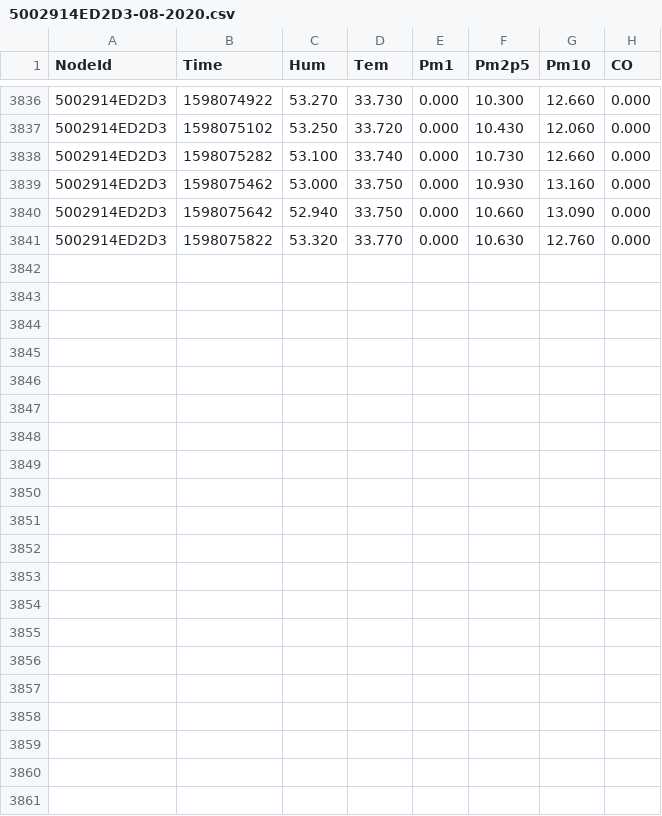
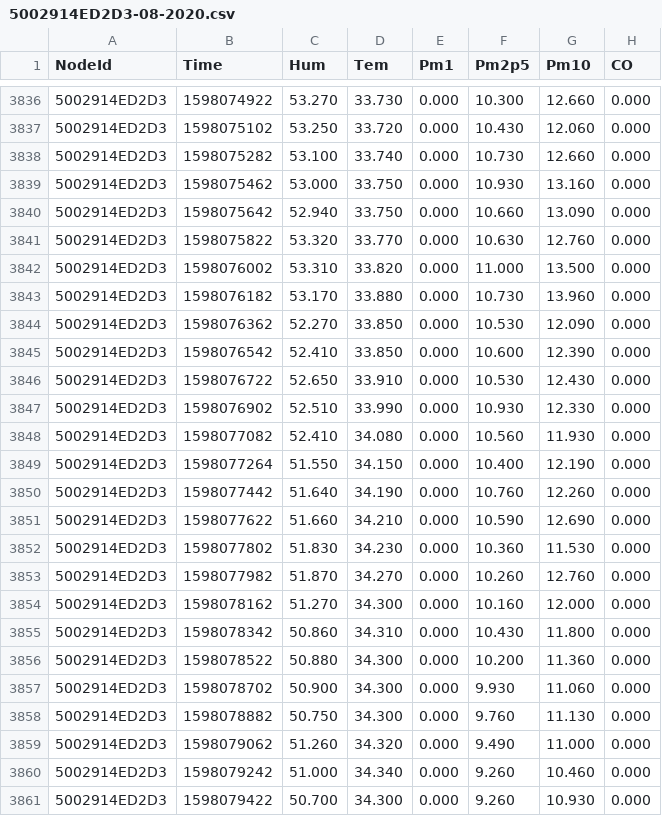
Before and after one commit to clonemasterUwU/airsense_data_raw, a CSV file: 5002914ED2D3-08-2020.csv, drawn as a sheet; only a part is shown, gaps mark what is left out.

```diff
--- a/5002914ED2D3-08-2020.csv
+++ b/5002914ED2D3-08-2020.csv
@@ -3841 +3841,21 @@ NodeId,Time,Hum,Tem,Pm1,Pm2p5,Pm10,CO
 5002914ED2D3,1598075822,53.320,33.770,0.000,10.630,12.760,0.000
+5002914ED2D3,1598076002,53.310,33.820,0.000,11.000,13.500,0.000
+5002914ED2D3,1598076182,53.170,33.880,0.000,10.730,13.960,0.000
+5002914ED2D3,1598076362,52.270,33.850,0.000,10.530,12.090,0.000
+5002914ED2D3,1598076542,52.410,33.850,0.000,10.600,12.390,0.000
+5002914ED2D3,1598076722,52.650,33.910,0.000,10.530,12.430,0.000
+5002914ED2D3,1598076902,52.510,33.990,0.000,10.930,12.330,0.000
+5002914ED2D3,1598077082,52.410,34.080,0.000,10.560,11.930,0.000
+5002914ED2D3,1598077264,51.550,34.150,0.000,10.400,12.190,0.000
+5002914ED2D3,1598077442,51.640,34.190,0.000,10.760,12.260,0.000
+5002914ED2D3,1598077622,51.660,34.210,0.000,10.590,12.690,0.000
+5002914ED2D3,1598077802,51.830,34.230,0.000,10.360,11.530,0.000
+5002914ED2D3,1598077982,51.870,34.270,0.000,10.260,12.760,0.000
+5002914ED2D3,1598078162,51.270,34.300,0.000,10.160,12.000,0.000
+5002914ED2D3,1598078342,50.860,34.310,0.000,10.430,11.800,0.000
+5002914ED2D3,1598078522,50.880,34.300,0.000,10.200,11.360,0.000
+5002914ED2D3,1598078702,50.900,34.300,0.000,9.930,11.060,0.000
+5002914ED2D3,1598078882,50.750,34.300,0.000,9.760,11.130,0.000
+5002914ED2D3,1598079062,51.260,34.320,0.000,9.490,11.000,0.000
+5002914ED2D3,1598079242,51.000,34.340,0.000,9.260,10.460,0.000
+5002914ED2D3,1598079422,50.700,34.300,0.000,9.260,10.930,0.000
```
Also changed, not shown: 50029167DB95-08-2020.csv, 50029167E731-08-2020.csv, 7 other files.
